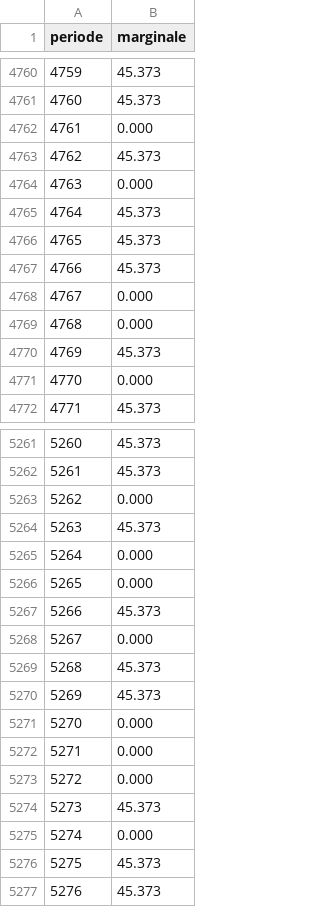
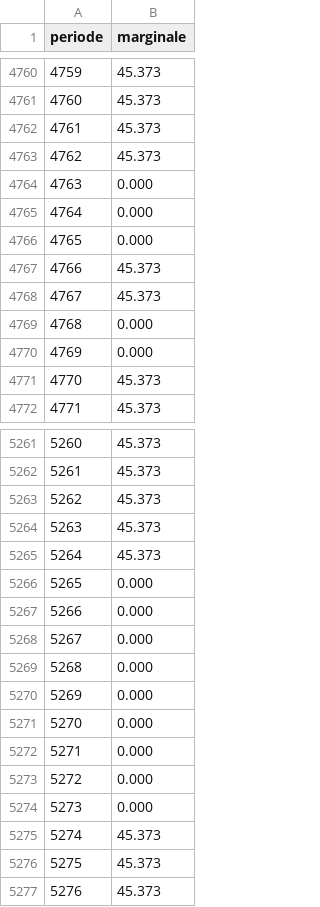
Before and after one commit to borges67/Projet-IFPEN-2025, a CSV file: data/Modele_chronologique/demandM.csv, drawn as a sheet; only a part is shown, gaps mark what is left out; the diff covers the shown part only.

```diff
--- a/data/Modele_chronologique/demandM.csv
+++ b/data/Modele_chronologique/demandM.csv
@@ -4761,12 +4761,12 @@
 4760,45.373
-4761,0.000
+4761,45.373
 4762,45.373
 4763,0.000
-4764,45.373
-4765,45.373
+4764,0.000
+4765,0.000
 4766,45.373
-4767,0.000
+4767,45.373
 4768,0.000
-4769,45.373
-4770,0.000
+4769,0.000
+4770,45.373
 4771,45.373
@@ -5262,10 +5262,10 @@
 5261,45.373
-5262,0.000
+5262,45.373
 5263,45.373
-5264,0.000
+5264,45.373
 5265,0.000
-5266,45.373
+5266,0.000
 5267,0.000
-5268,45.373
-5269,45.373
+5268,0.000
+5269,0.000
 5270,0.000
@@ -5273,4 +5273,4 @@
 5272,0.000
-5273,45.373
-5274,0.000
+5273,0.000
+5274,45.373
 5275,45.373
```
Also changed, not shown: 54 edited cells elsewhere in this file, data/input_national/Demande Nat.csv, data/input_national/dispo_PV_gams.csv, 15 other files.
